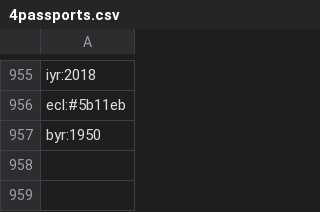
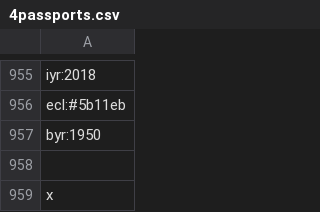
Before and after one commit to rjudy1/Code-Golf, a CSV file: AdventOfCode2020/data/4passports.csv (was AdventOfCode2020/4passports.csv), drawn as a sheet; only a part is shown, gaps mark what is left out.

```diff
--- a/AdventOfCode2020/4passports.csv
+++ b/AdventOfCode2020/data/4passports.csv
@@ -957 +957,3 @@ ecl:#5b11eb
 byr:1950
+
+x
```
Also changed, not shown: 46 other files.
